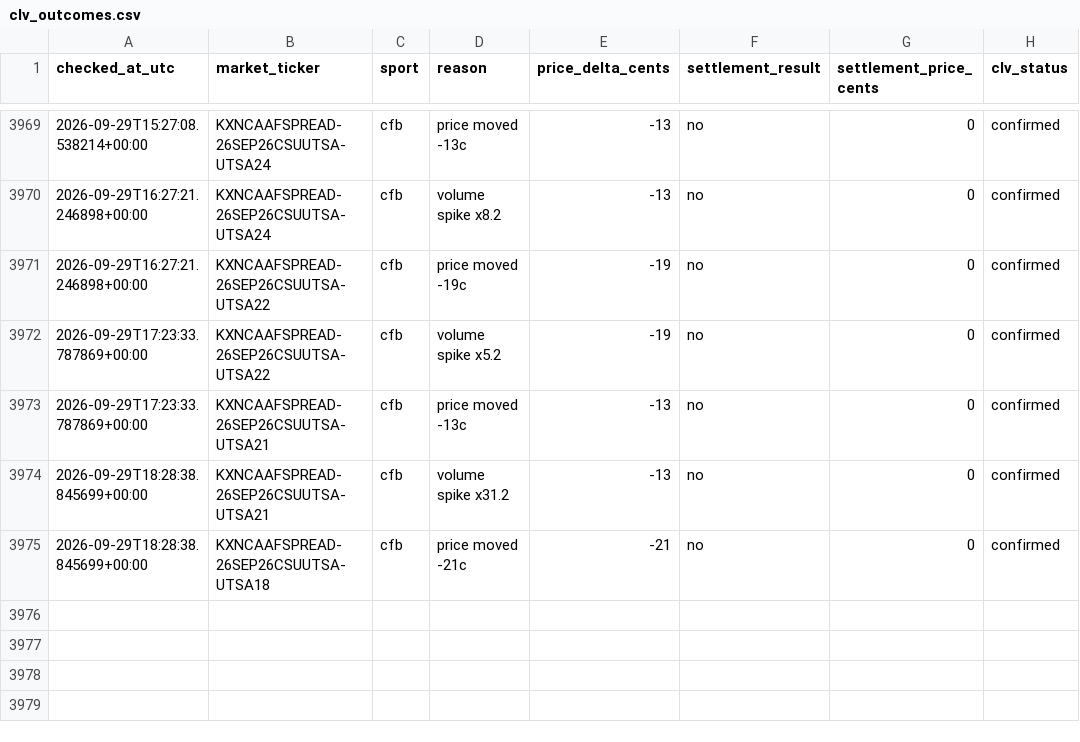
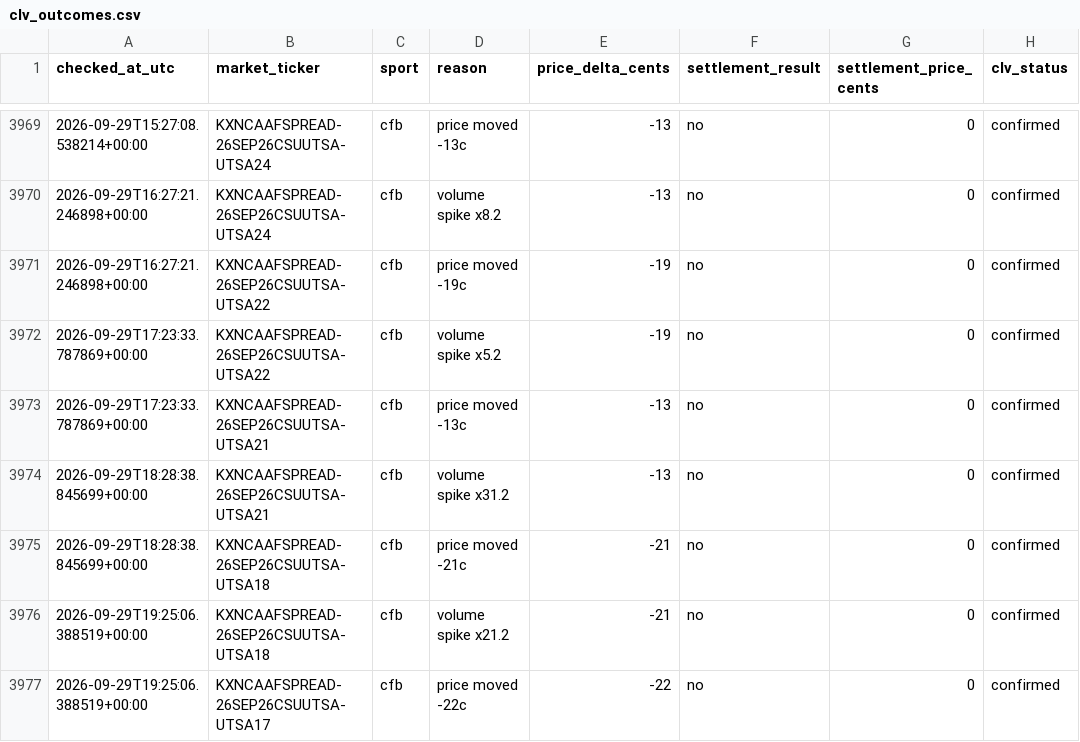
Before and after one commit to Benbostian/kalshi-tracker, a CSV file: data/clv_outcomes.csv, drawn as a sheet; only a part is shown, gaps mark what is left out; the diff names each change by its address in the sheet, - before the commit and + after, or states it on an @@ line.

```diff
--- a/data/clv_outcomes.csv
+++ b/data/clv_outcomes.csv
+row 3976: 2026-09-29T19:25:06.388519+00:00 | KXNCAAFSPREAD-26SEP26CSUUTSA-UTSA18 | cfb | volume spike x21.2 | -21 | no | 0 | confirmed
+row 3977: 2026-09-29T19:25:06.388519+00:00 | KXNCAAFSPREAD-26SEP26CSUUTSA-UTSA17 | cfb | price moved -22c | -22 | no | 0 | confirmed
```
Also changed, not shown: 2 other files.
